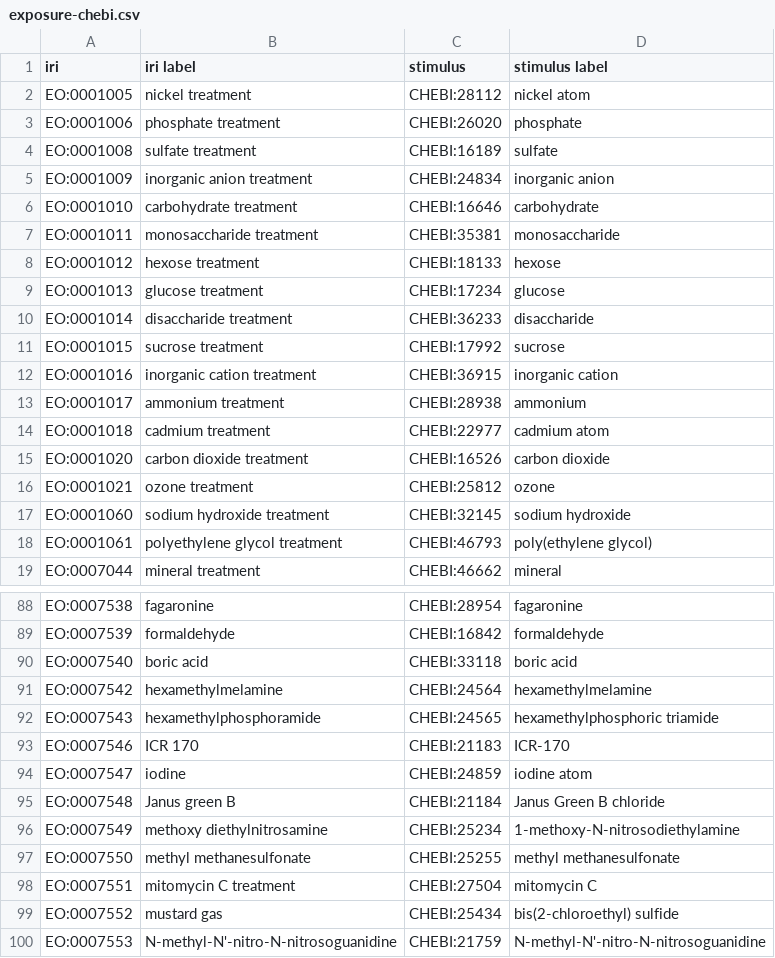
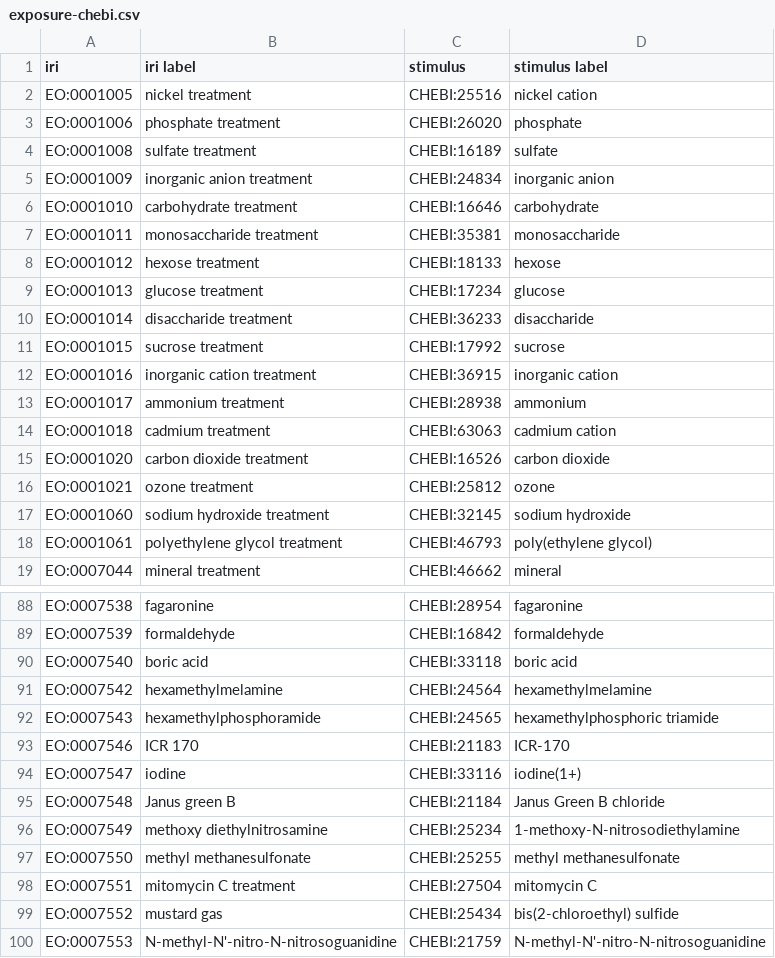
Before and after one commit to Planteome/plant-experimental-conditions-ontology, a CSV file: patterns/exposure-chebi.csv, drawn as a sheet; only a part is shown, gaps mark what is left out.

Commit message:
update some chebi terms

```diff
--- a/patterns/exposure-chebi.csv
+++ b/patterns/exposure-chebi.csv
@@ -1,3 +1,3 @@
 iri,iri label,stimulus,stimulus label
-EO:0001005,"nickel treatment",CHEBI:28112,"nickel atom"
+EO:0001005,"nickel treatment",CHEBI:25516,"nickel cation"
 EO:0001006,"phosphate treatment",CHEBI:26020,"phosphate"
@@ -13,3 +13,3 @@ EO:0001016,"inorganic cation treatment",CHEBI:36915,"inorganic cation"
 EO:0001017,"ammonium treatment",CHEBI:28938,"ammonium"
-EO:0001018,"cadmium treatment",CHEBI:22977,"cadmium atom"
+EO:0001018,"cadmium treatment",CHEBI:63063,"cadmium cation"
 EO:0001020,"carbon dioxide treatment",CHEBI:16526,"carbon dioxide"
@@ -93,3 +93,3 @@ EO:0007543,"hexamethylphosphoramide",CHEBI:24565,"hexamethylphosphoric triamide"
 EO:0007546,"ICR 170",CHEBI:21183,"ICR-170"
-EO:0007547,"iodine",CHEBI:24859,"iodine atom"
+EO:0007547,"iodine",CHEBI:33116,"iodine(1+)"
 EO:0007548,"Janus green B",CHEBI:21184,"Janus Green B chloride"
```
